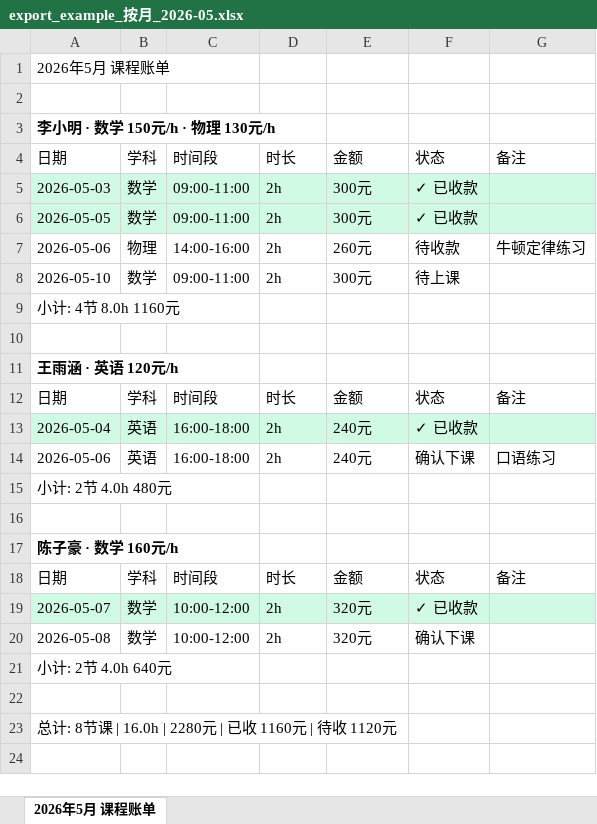
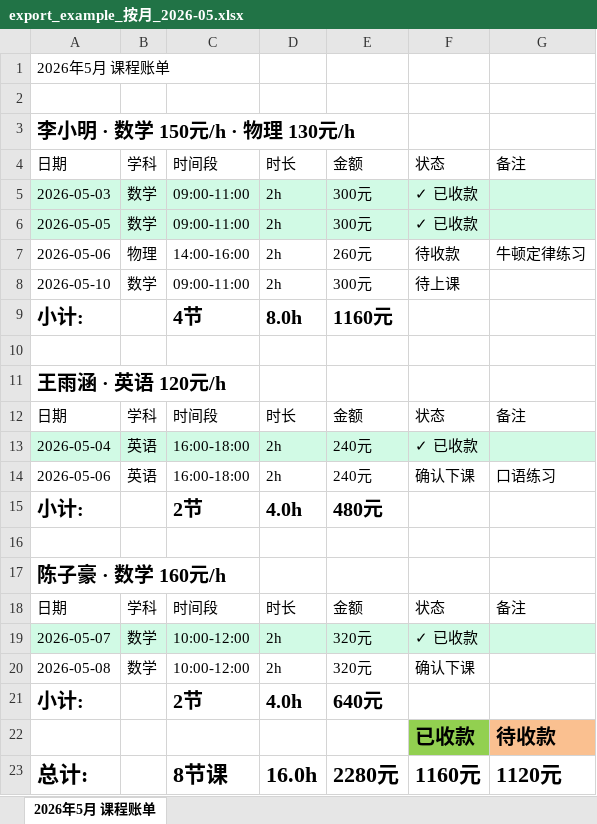
Before and after one commit to xiaoQAQhei/TutorTally_demo, an Excel workbook: export_example_按月_2026-05.xlsx, sheet 2026年5月 课程账单, drawn as a sheet; values as stored, in another font and other column widths than the file's, no borders; removed rows and columns are numbered as before the commit, all else as after; the diff names each change by its address in the sheet, - before the commit and + after, or states it on an @@ line.

Commit message:
auto: 05-09 01:15 | "export_example_\346\214\211\346\234\210_2026-05.xlsx" "~$export_example_\345\205\250\351\207\217.xlsx"

```diff
--- a/export_example_按月_2026-05.xlsx (sheet 2026年5月 课程账单)
+++ b/export_example_按月_2026-05.xlsx (sheet 2026年5月 课程账单)
@@ A3 text size: larger @@
-row 9: 小计: 4节 8.0h 1160元
+row 9: 小计: |  | 4节 | 8.0h | 1160元
@@ A11 text size: larger @@
-row 15: 小计: 2节 4.0h 480元
+row 15: 小计: |  | 2节 | 4.0h | 480元
@@ A17 text size: larger @@
-row 21: 小计: 2节 4.0h 640元
-row 21: (empty)
+row 21: 小计: |  | 2节 | 4.0h | 640元
-row 23: 总计: 8节课 | 16.0h | 2280元 | 已收 1160元 | 待收 1120元
+row 22:  |  |  |  |  | 已收款 | 待收款
+row 23: 总计: |  | 8节课 | 16.0h | 2280元 | 1160元 | 1120元
```
Also changed, not shown: 2 other files.
